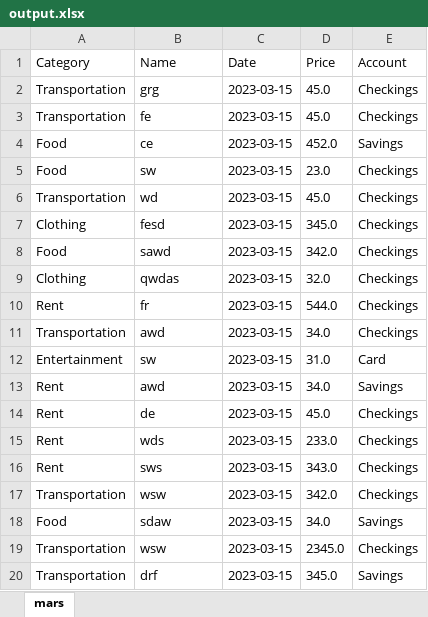
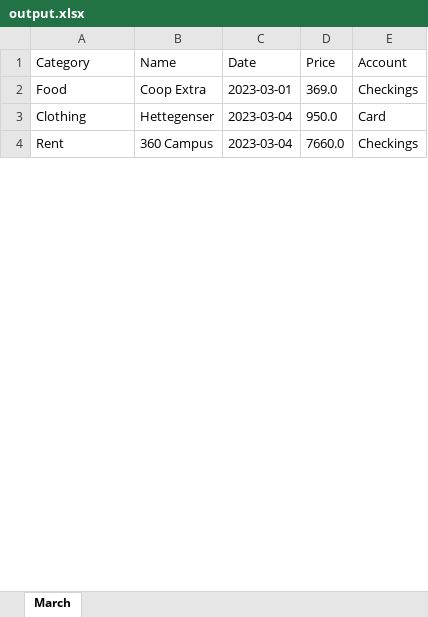
Before and after one commit to Eliastrana/PBS, an Excel workbook: src/main/resources/output.xlsx, sheet March, drawn as a sheet; only a part is shown; values as stored, in another font and other column widths than the file's, no borders; removed rows and columns are numbered as before the commit, all else as after; the diff covers the shown part only; the diff names each change by its address in the sheet, - before the commit and + after, or states it on an @@ line.

```diff
--- a/src/main/resources/output.xlsx (sheet March)
+++ b/src/main/resources/output.xlsx (sheet March)
-sheet tab: mars
+sheet tab: March
-row 2: Transportation | grg | 2023-03-15 | 45.0 | Checkings
-row 3: Transportation | fe | 2023-03-15 | 45.0 | Checkings
-row 4: Food | ce | 2023-03-15 | 452.0 | Savings
-B2 (Name): sw
+B2 (Name): Coop Extra
-C2 (Date): 2023-03-15
+C2 (Date): 2023-03-01
-D2 (Price): 23.0
+D2 (Price): 369.0
-row 6: Transportation | wd | 2023-03-15 | 45.0 | Checkings
-B3 (Name): fesd
+B3 (Name): Hettegenser
-C3 (Date): 2023-03-15
+C3 (Date): 2023-03-04
-D3 (Price): 345.0
+D3 (Price): 950.0
-E3 (Account): Checkings
+E3 (Account): Card
-row 8: Food | sawd | 2023-03-15 | 342.0 | Checkings
-row 9: Clothing | qwdas | 2023-03-15 | 32.0 | Checkings
-row 10: Rent | fr | 2023-03-15 | 544.0 | Checkings
-row 11: Transportation | awd | 2023-03-15 | 34.0 | Checkings
-row 12: Entertainment | sw | 2023-03-15 | 31.0 | Card
-row 13: Rent | awd | 2023-03-15 | 34.0 | Savings
-row 14: Rent | de | 2023-03-15 | 45.0 | Checkings
-B4 (Name): wds
+B4 (Name): 360 Campus
-C4 (Date): 2023-03-15
+C4 (Date): 2023-03-04
-D4 (Price): 233.0
+D4 (Price): 7660.0
-row 16: Rent | sws | 2023-03-15 | 343.0 | Checkings
-row 17: Transportation | wsw | 2023-03-15 | 342.0 | Checkings
-row 18: Food | sdaw | 2023-03-15 | 34.0 | Savings
-row 19: Transportation | wsw | 2023-03-15 | 2345.0 | Checkings
-row 20: Transportation | drf | 2023-03-15 | 345.0 | Savings
```
Also changed, not shown: 1 added row, 7 removed rows and 9 edited cells elsewhere in this sheet, 11 other files.
